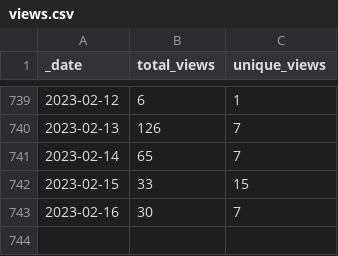
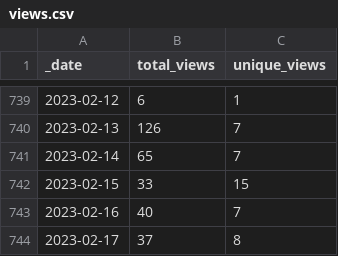
Before and after one commit to microsoft/PartnerResources, a CSV file: traffic/views.csv, drawn as a sheet; only a part is shown, gaps mark what is left out.

Commit message:
GitHub traffic

```diff
--- a/traffic/views.csv
+++ b/traffic/views.csv
@@ -742,2 +742,3 @@ _date,total_views,unique_views
 2023-02-15,33,15
-2023-02-16,30,7
+2023-02-16,40,7
+2023-02-17,37,8
```
Also changed, not shown: traffic/clones.csv, 1 other file.
